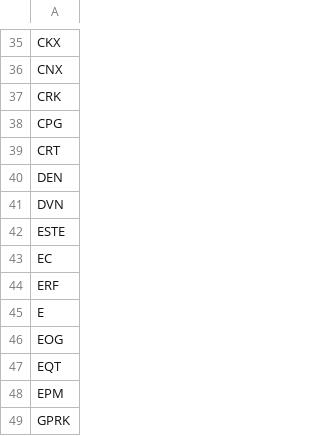
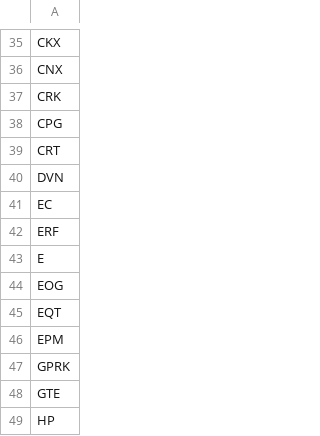
Before and after one commit to greenmtnboy/py-portfolio-index, a CSV file: py_portfolio_index/bin/lists/oil.csv, drawn as a sheet; only a part is shown, gaps mark what is left out; the shorter side is filled out with more unchanged rows; the diff names each change by its address in the sheet, - before the commit and + after, or states it on an @@ line.

```diff
--- a/py_portfolio_index/bin/lists/oil.csv
+++ b/py_portfolio_index/bin/lists/oil.csv
-row 40: DEN
-row 42: ESTE
```
Also changed, not shown: 8 other files.
